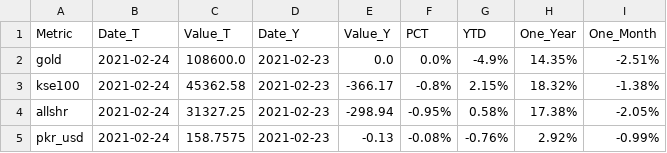
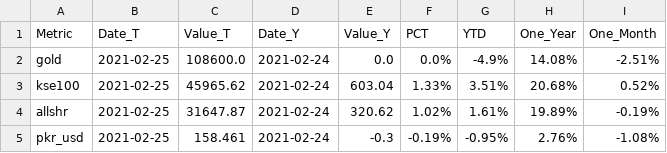
Before and after one commit to agmo1993/macropakistani, a CSV file: data/summary-daily.csv, drawn as a sheet.

Commit message:
testing

```diff
--- a/data/summary-daily.csv
+++ b/data/summary-daily.csv
@@ -1,5 +1,5 @@
 Metric,Date_T,Value_T,Date_Y,Value_Y,PCT,YTD,One_Year,One_Month
-gold,2021-02-24,108600.0,2021-02-23,0.0,0.0%,-4.9%,14.35%,-2.51%
-kse100,2021-02-24,45362.58,2021-02-23,-366.17,-0.8%,2.15%,18.32%,-1.38%
-allshr,2021-02-24,31327.25,2021-02-23,-298.94,-0.95%,0.58%,17.38%,-2.05%
-pkr_usd,2021-02-24,158.7575,2021-02-23,-0.13,-0.08%,-0.76%,2.92%,-0.99%
+gold,2021-02-25,108600.0,2021-02-24,0.0,0.0%,-4.9%,14.08%,-2.51%
+kse100,2021-02-25,45965.62,2021-02-24,603.04,1.33%,3.51%,20.68%,0.52%
+allshr,2021-02-25,31647.87,2021-02-24,320.62,1.02%,1.61%,19.89%,-0.19%
+pkr_usd,2021-02-25,158.461,2021-02-24,-0.3,-0.19%,-0.95%,2.76%,-1.08%
```
